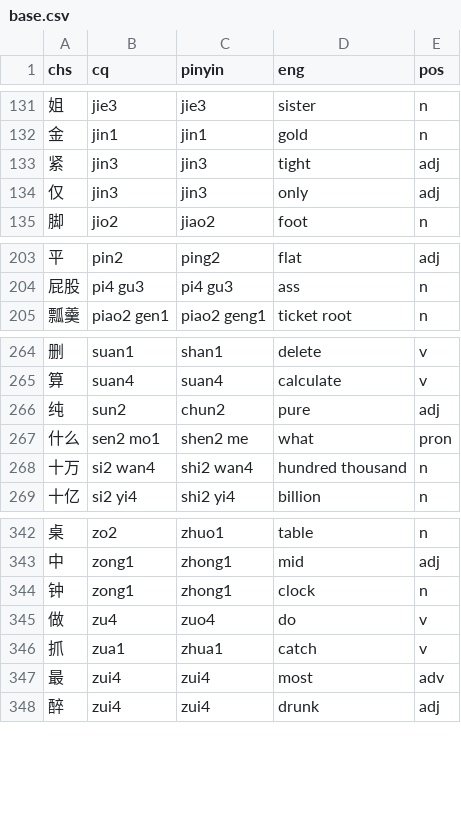
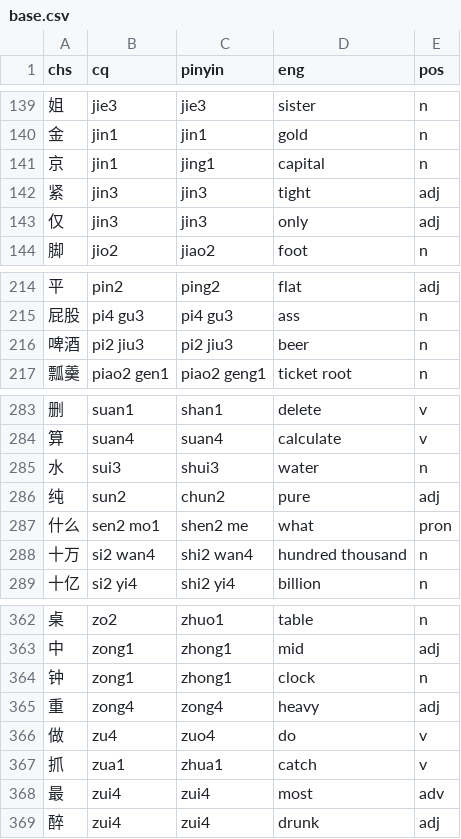
Before and after one commit to ZhangBohan233/DuckSonTranslator, a CSV file: src/main/resources/trashsoftware/duckSonTranslator/dict/base.csv, drawn as a sheet; only a part is shown, gaps mark what is left out; the diff covers the shown part only.

```diff
--- a/src/main/resources/trashsoftware/duckSonTranslator/dict/base.csv
+++ b/src/main/resources/trashsoftware/duckSonTranslator/dict/base.csv
@@ -132,2 +140,3 @@ chs, cq, pinyin, eng, pos
 金, jin1, jin1, gold, n
+京, jin1, jing1, capital, n
 紧, jin3, jin3, tight, adj
@@ -204,2 +215,3 @@ chs, cq, pinyin, eng, pos
 屁股, pi4 gu3, pi4 gu3, ass, n
+啤酒, pi2 jiu3, pi2 jiu3, beer, n
 瓢羹, piao2 gen1, piao2 geng1, ticket root, n
@@ -265,2 +284,3 @@ chs, cq, pinyin, eng, pos
 算, suan4, suan4, calculate, v
+水, sui3, shui3, water, n
 纯, sun2, chun2, pure, adj
@@ -344,2 +364,3 @@ chs, cq, pinyin, eng, pos
 钟, zong1, zhong1, clock, n
+重, zong4, zong4, heavy, adj
 做, zu4, zuo4, do, v
```
Also changed, not shown: 17 added rows and 3 edited cells elsewhere in this file, src/main/resources/trashsoftware/duckSonTranslator/dict/cq_pin.csv, 3 other files.
